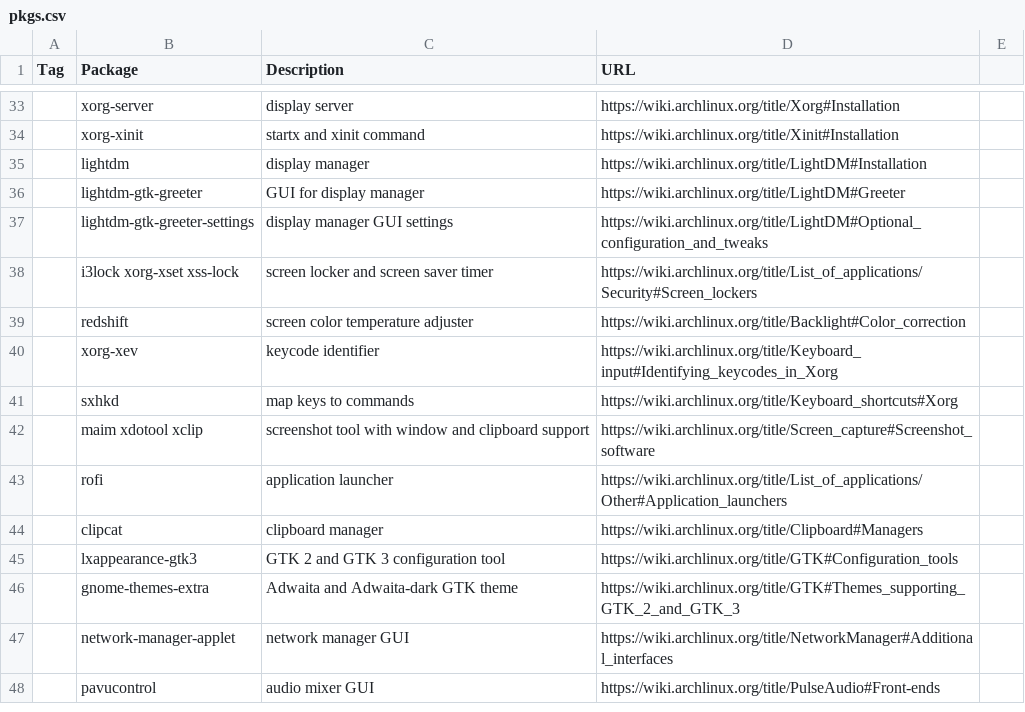
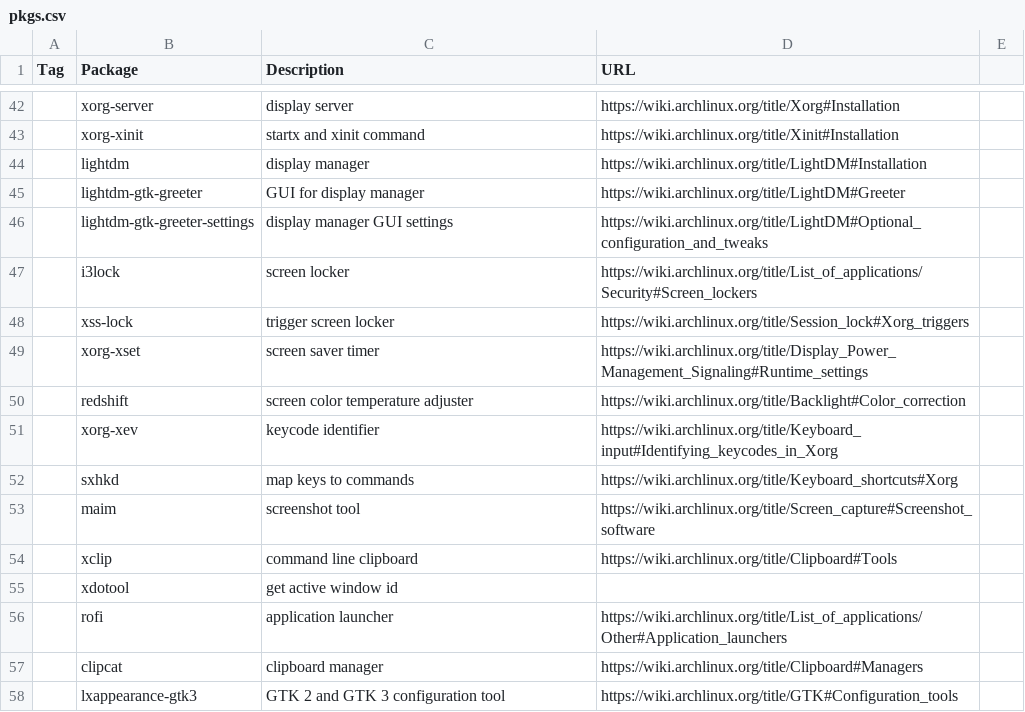
Before and after one commit to shyguyCreate/setup, a CSV file: pkgs.csv, drawn as a sheet; only a part is shown, gaps mark what is left out; the shorter side is filled out with more unchanged rows; removed rows and columns are numbered as before the commit, all else as after; the diff covers the shown part only; the diff names each change by its address in the sheet, - before the commit and + after, or states it on an @@ line.

Commit message:
feat: send every package to its own line

```diff
--- a/pkgs.csv
+++ b/pkgs.csv
-row 38:  | i3lock xorg-xset xss-lock | screen locker and screen saver timer | https://wiki.archlinux.org/title/List_of_applications/Security#Screen_lockers
+row 47:  | i3lock | screen locker | https://wiki.archlinux.org/title/List_of_applications/Security#Screen_lockers
+row 48:  | xss-lock | trigger screen locker | https://wiki.archlinux.org/title/Session_lock#Xorg_triggers
+row 49:  | xorg-xset | screen saver timer | https://wiki.archlinux.org/title/Display_Power_Management_Signaling#Runtime_settings
-row 42:  | maim xdotool xclip | screenshot tool with window and clipboard support | https://wiki.archlinux.org/title/Screen_capture#Screenshot_software
+row 53:  | maim | screenshot tool | https://wiki.archlinux.org/title/Screen_capture#Screenshot_software
+row 54:  | xclip | command line clipboard | https://wiki.archlinux.org/title/Clipboard#Tools
+row 55:  | xdotool | get active window id
```
Also changed, not shown: 21 added rows, 11 removed rows, 3 moved rows and 10 edited cells elsewhere in this file.
